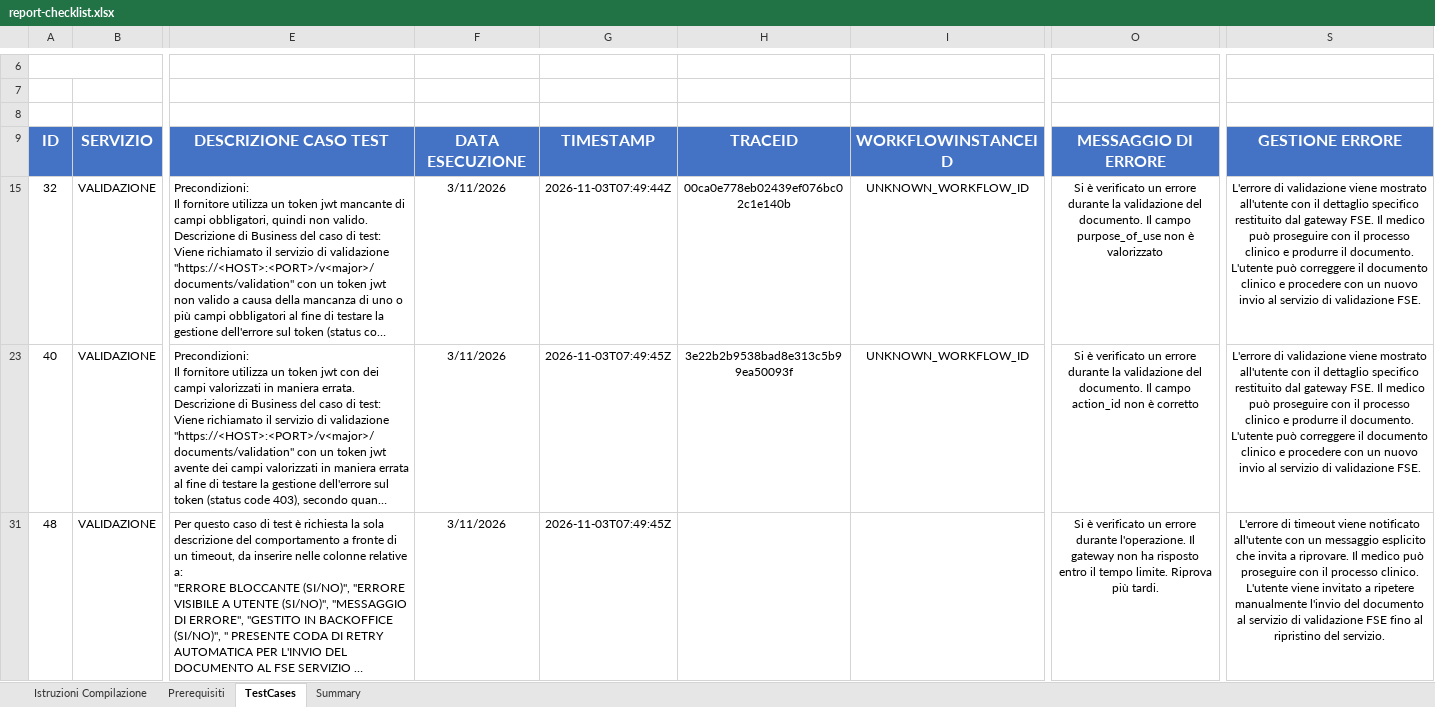
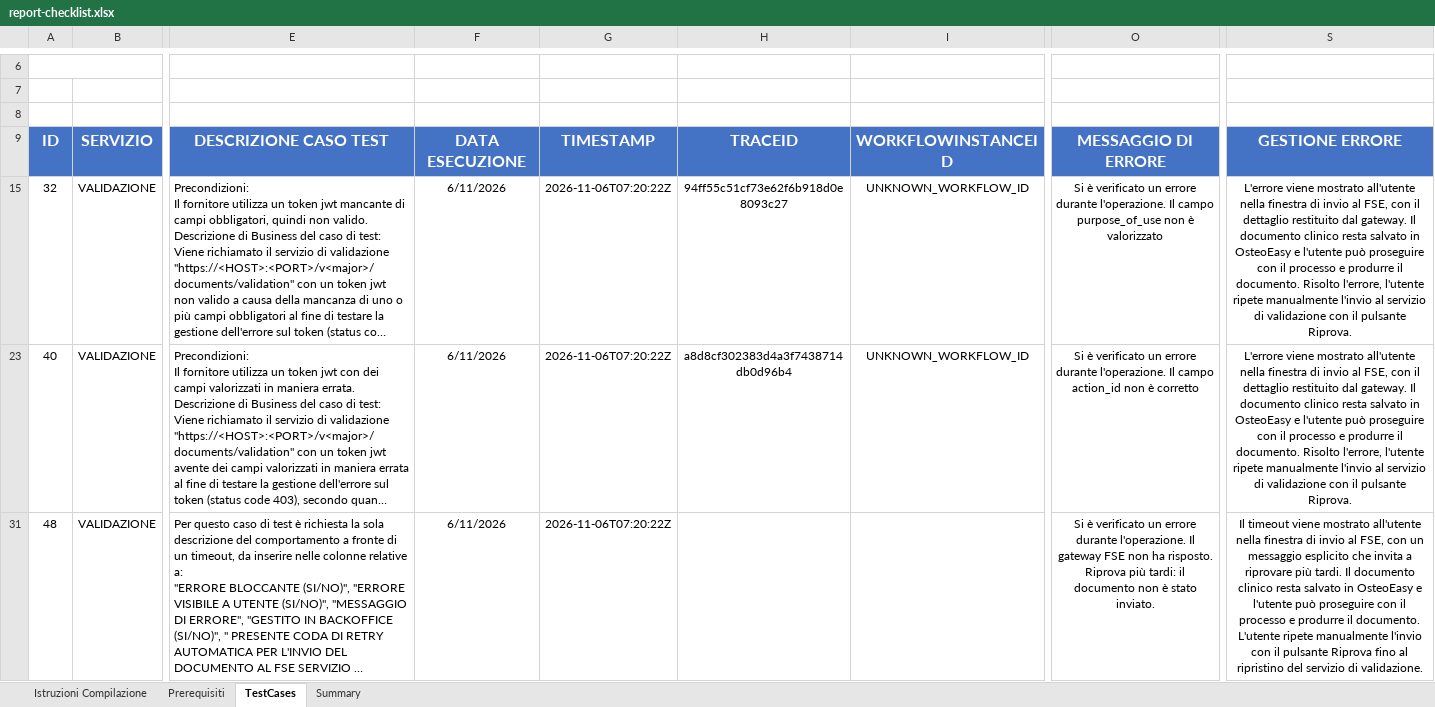
Before and after one commit to ClaudioCanini/it-fse-accreditamento-v2, an Excel workbook: GATEWAY/A1#111#DLABSRLXX/D.Lab_Srl/OsteoEasy/2.0/report-checklist.xlsx, sheet TestCases, drawn as a sheet; only a part is shown, gaps mark what is left out; long unchanged cells end in …; values as stored, in another font and other column widths than the file's, no borders; the diff covers the shown part only; the diff names each change by its address in the sheet, - before the commit and + after, or states it on an @@ line.

Commit message:
OsteoEasy RSA: test rieseguiti secondo i casi ufficiali, checklist V9.1.0 aggiornata e colonna K dai valori ammessi

```diff
--- a/GATEWAY/A1#111#DLABSRLXX/D.Lab_Srl/OsteoEasy/2.0/report-checklist.xlsx (sheet TestCases)
+++ b/GATEWAY/A1#111#DLABSRLXX/D.Lab_Srl/OsteoEasy/2.0/report-checklist.xlsx (sheet TestCases)
-F15: 3/11/2026
+F15: 6/11/2026
-G15: 2026-11-03T07:49:44Z
+G15: 2026-11-06T07:20:22Z
-H15: 00ca0e778eb02439ef076bc02c1e140b
+H15: 94ff55c51cf73e62f6b918d0e8093c27
-O15: …errore durante la validazione del documento. Il campo…
+O15: …errore durante l'operazione. Il campo…
-S15: L'errore di validazione viene mostrato all'utente con il dettaglio specifico restituito dal gateway FSE. Il medico può proseguire con il processo clinico e produrre il documento. L'utente può correggere il documento clinico e procedere con un nuovo invio al servizio di validazione FSE.
+S15: L'errore viene mostrato all'utente nella finestra di invio al FSE, con il dettaglio restituito dal gateway. Il documento clinico resta salvato in OsteoEasy e l'utente può proseguire con il processo e produrre il documento. Risolto l'errore, l'utente ripete manualmente l'invio al servizio di validazione con il pulsante Riprova.
-F23: 3/11/2026
+F23: 6/11/2026
-G23: 2026-11-03T07:49:45Z
+G23: 2026-11-06T07:20:22Z
-H23: 3e22b2b9538bad8e313c5b99ea50093f
+H23: a8d8cf302383d4a3f7438714db0d96b4
-O23: …errore durante la validazione del documento. Il campo…
+O23: …errore durante l'operazione. Il campo…
-S23: L'errore di validazione viene mostrato all'utente con il dettaglio specifico restituito dal gateway FSE. Il medico può proseguire con il processo clinico e produrre il documento. L'utente può correggere il documento clinico e procedere con un nuovo invio al servizio di validazione FSE.
+S23: L'errore viene mostrato all'utente nella finestra di invio al FSE, con il dettaglio restituito dal gateway. Il documento clinico resta salvato in OsteoEasy e l'utente può proseguire con il processo e produrre il documento. Risolto l'errore, l'utente ripete manualmente l'invio al servizio di validazione con il pulsante Riprova.
-F31: 3/11/2026
+F31: 6/11/2026
-G31: 2026-11-03T07:49:45Z
+G31: 2026-11-06T07:20:22Z
-O31: …Il gateway non ha risposto entro il tempo limite. Riprova più tardi.
+O31: …Il gateway FSE non ha risposto. Riprova più tardi: il documento non è stato inviato.
-S31: L'errore di timeout viene notificato all'utente con un messaggio esplicito che invita a riprovare. Il medico può proseguire con il processo clinico. L'utente viene invitato a ripetere manualmente l'invio del documento al servizio di validazione FSE fino al ripristino del servizio.
+S31: Il timeout viene mostrato all'utente nella finestra di invio al FSE, con un messaggio esplicito che invita a riprovare più tardi. Il documento clinico resta salvato in OsteoEasy e l'utente può proseguire con il processo e produrre il documento. L'utente ripete manualmente l'invio con il pulsante Riprova fino al ripristino del servizio di validazione.
```
Also changed, not shown: 152 edited cells and cell formats elsewhere in this sheet, sheet Istruzioni Compilazione, 1 other file.
